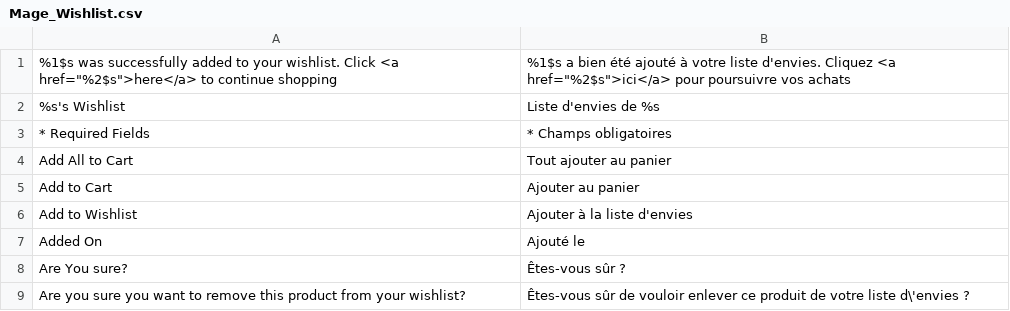
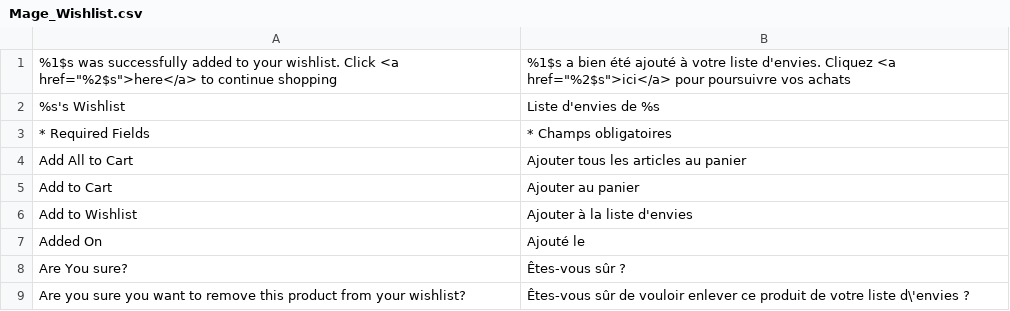
Before and after one commit to mazinger/crocplanet, a CSV file: app/locale/fr_FR/Mage_Wishlist.csv, drawn as a sheet; only a part is shown.

```diff
--- a/app/locale/fr_FR/Mage_Wishlist.csv
+++ b/app/locale/fr_FR/Mage_Wishlist.csv
@@ -3,3 +3,3 @@
 "* Required Fields","* Champs obligatoires"
-"Add All to Cart","Tout ajouter au panier"
+"Add All to Cart","Ajouter tous les articles au panier"
 "Add to Cart","Ajouter au panier"
```
Also changed, not shown: app/locale/fr_FR/Mage_Customer.csv, app/locale/fr_FR/Mage_Downloadable.csv, 27 other files.
